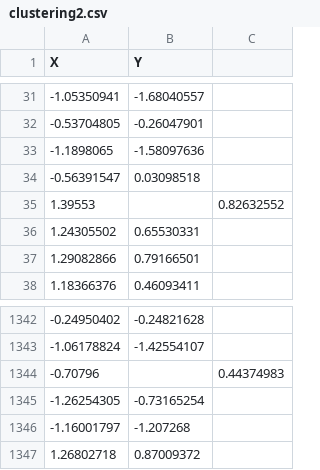
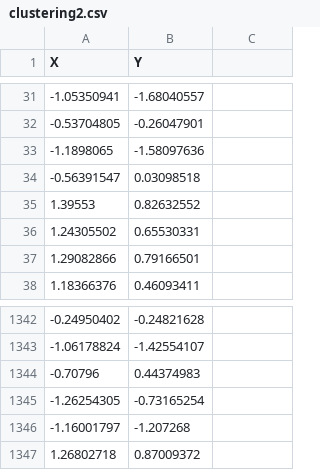
Before and after one commit to topology-tool-kit/ttk-data, a CSV file: clustering2.csv, drawn as a sheet; only a part is shown, gaps mark what is left out; the diff names each change by its address in the sheet, - before the commit and + after, or states it on an @@ line.

```diff
--- a/clustering2.csv
+++ b/clustering2.csv
-B35 (Y): (empty)
+B35 (Y): 0.82632552
-C35: 0.82632552
+C35: (empty)
-B1344 (Y): (empty)
+B1344 (Y): 0.44374983
-C1344: 0.44374983
+C1344: (empty)
```
Also changed, not shown: clustering0.csv, clustering1.csv, 2 other files.
